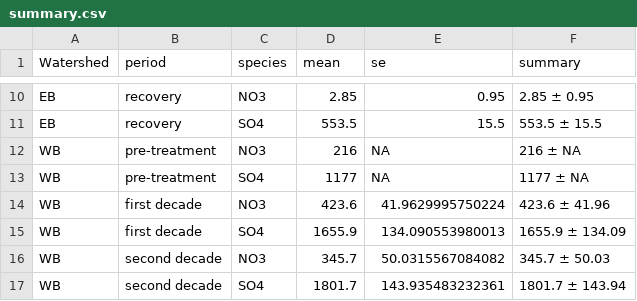
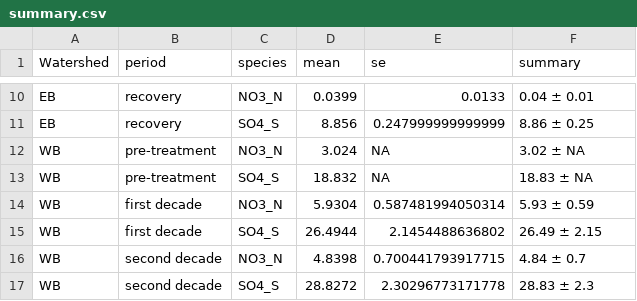
Before and after one commit to kaizadp/bbwm_recovery_ns, a CSV file: processed/summary.csv, drawn as a sheet; only a part is shown, gaps mark what is left out; the diff covers the shown part only.

```diff
--- a/processed/summary.csv
+++ b/processed/summary.csv
@@ -10,8 +10,8 @@
-"EB","recovery","NO3",2.85,0.95,"2.85 ± 0.95"
-"EB","recovery","SO4",553.5,15.5,"553.5 ± 15.5"
-"WB","pre-treatment","NO3",216,NA,"216 ± NA"
-"WB","pre-treatment","SO4",1177,NA,"1177 ± NA"
-"WB","first decade","NO3",423.6,41.9629995750224,"423.6 ± 41.96"
-"WB","first decade","SO4",1655.9,134.090553980013,"1655.9 ± 134.09"
-"WB","second decade","NO3",345.7,50.0315567084082,"345.7 ± 50.03"
-"WB","second decade","SO4",1801.7,143.935483232361,"1801.7 ± 143.94"
+"EB","recovery","NO3_N",0.0399,0.0133,"0.04 ± 0.01"
+"EB","recovery","SO4_S",8.856,0.247999999999999,"8.86 ± 0.25"
+"WB","pre-treatment","NO3_N",3.024,NA,"3.02 ± NA"
+"WB","pre-treatment","SO4_S",18.832,NA,"18.83 ± NA"
+"WB","first decade","NO3_N",5.9304,0.587481994050314,"5.93 ± 0.59"
+"WB","first decade","SO4_S",26.4944,2.1454488636802,"26.49 ± 2.15"
+"WB","second decade","NO3_N",4.8398,0.700441793917715,"4.84 ± 0.7"
+"WB","second decade","SO4_S",28.8272,2.30296773171778,"28.83 ± 2.3"
```
Also changed, not shown: 46 edited cells elsewhere in this file, processed/fluxes.csv, 19 other files.
